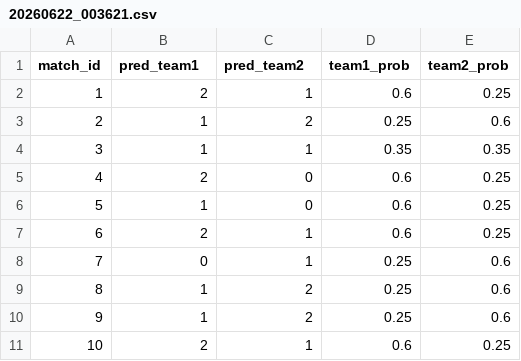
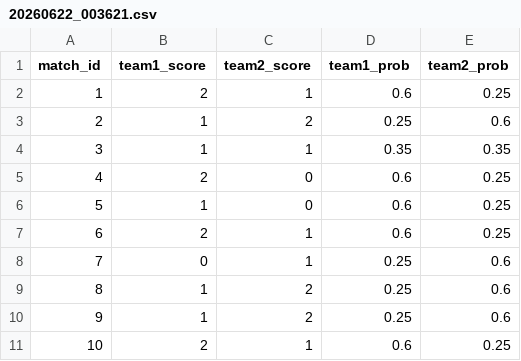
Before and after one commit to ghks331/2026s-soccer-camp, a CSV file: submissions/Team juhwan/20260622_003621.csv, drawn as a sheet.

```diff
--- a/submissions/Team juhwan/20260622_003621.csv
+++ b/submissions/Team juhwan/20260622_003621.csv
@@ -1,2 +1,2 @@
-match_id,pred_team1,pred_team2,team1_prob,team2_prob
+match_id,team1_score,team2_score,team1_prob,team2_prob
 1,2,1,0.6,0.25
```
Also changed, not shown: example_submission.csv, submissions/TeamBeta/20260622_002404.csv, 12 other files.
